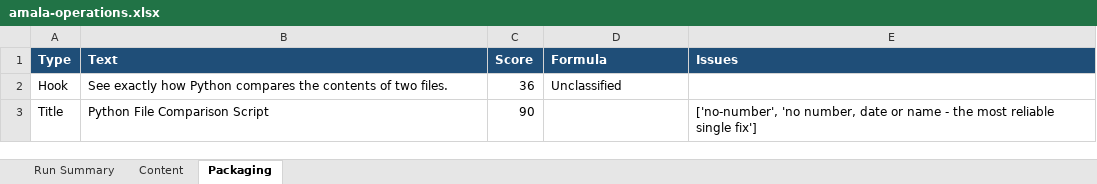
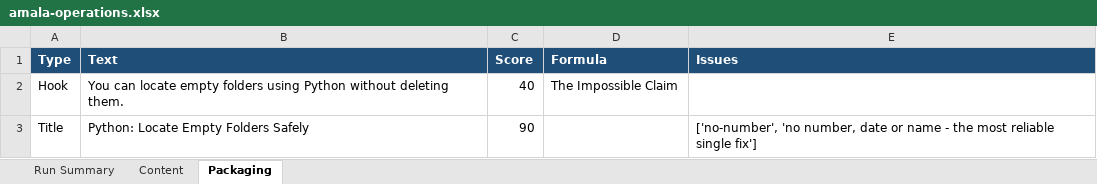
Before and after one commit to amalraj020-a11y/automated-YT-operations, an Excel workbook: reports/latest/amala-operations.xlsx, sheet Packaging, drawn as a sheet; values as stored, in another font and other column widths than the file's, no borders; the diff names each change by its address in the sheet, - before the commit and + after, or states it on an @@ line.

```diff
--- a/reports/latest/amala-operations.xlsx (sheet Packaging)
+++ b/reports/latest/amala-operations.xlsx (sheet Packaging)
-B2 (Text): See exactly how Python compares the contents of two files.
+B2 (Text): You can locate empty folders using Python without deleting them.
-C2 (Score): 36
+C2 (Score): 40
-D2 (Formula): Unclassified
+D2 (Formula): The Impossible Claim
-B3 (Text): Python File Comparison Script
+B3 (Text): Python: Locate Empty Folders Safely
```
Also changed, not shown: sheet Run Summary, sheet Content.
